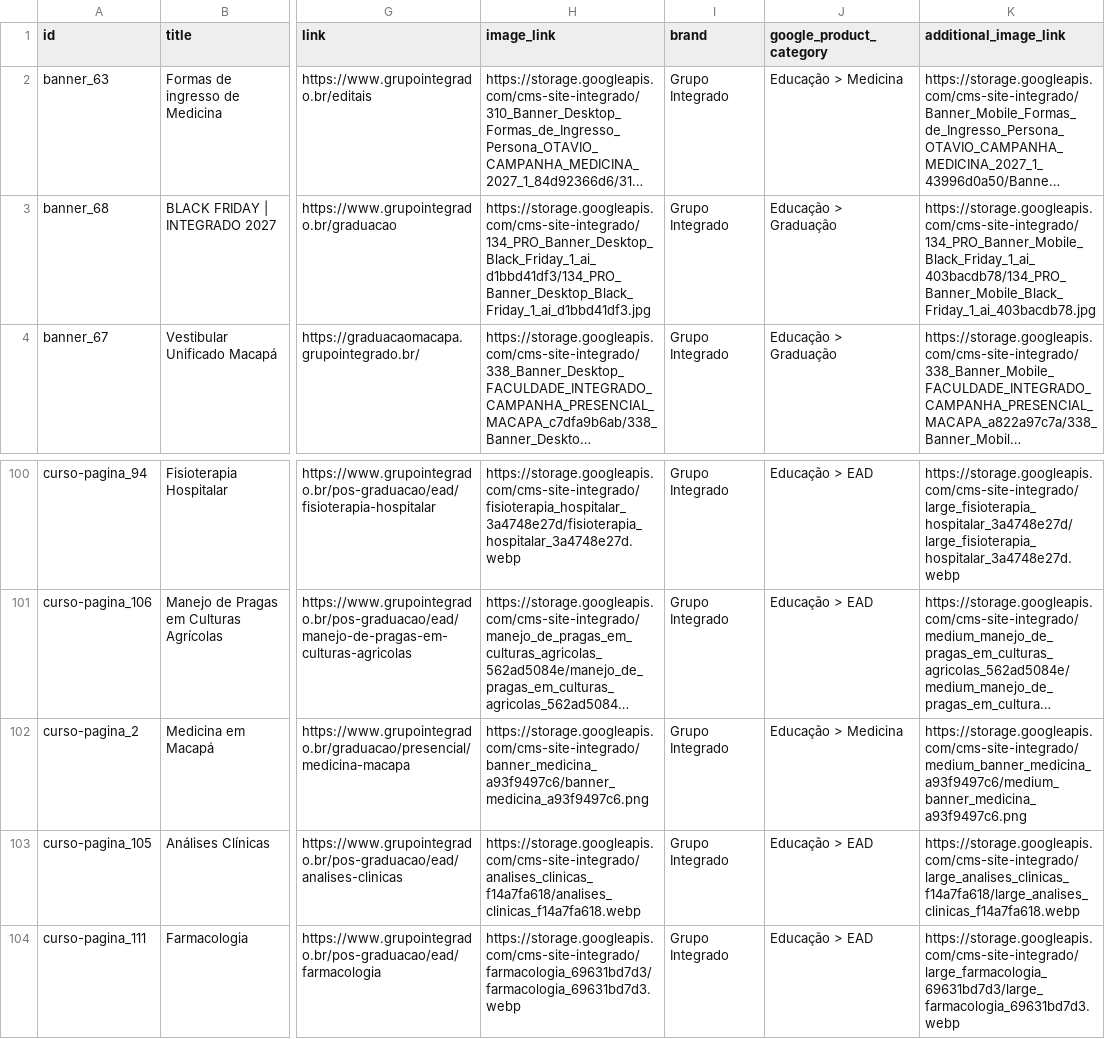
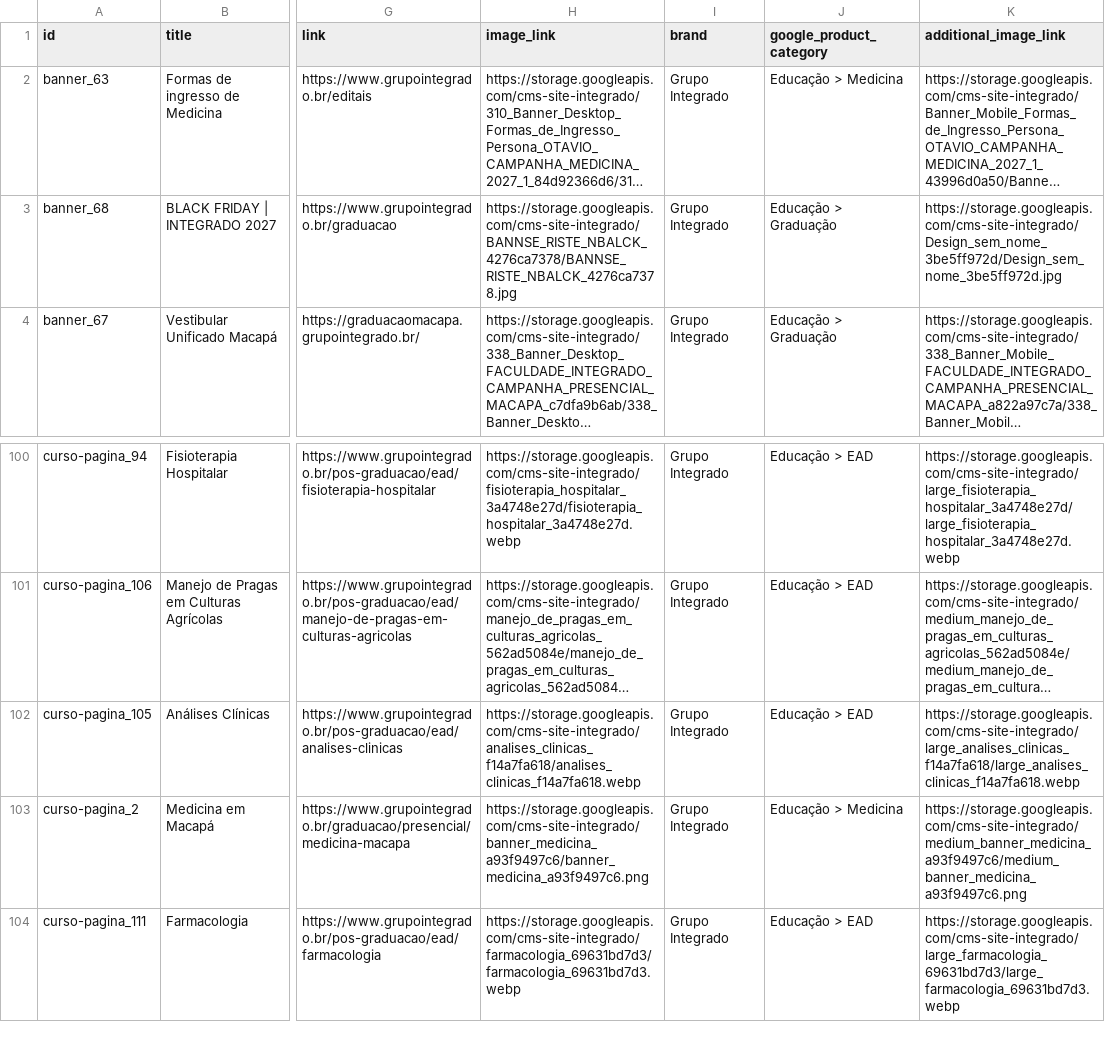
Before and after one commit to Badizan/meta-feed-grupo-integrado, a CSV file: meta_feed.csv, drawn as a sheet; only a part is shown, gaps mark what is left out; long unchanged cells end in …; the diff names each change by its address in the sheet, - before the commit and + after, or states it on an @@ line.

```diff
--- a/meta_feed.csv
+++ b/meta_feed.csv
-H3 (image_link): https://storage.googleapis.com/cms-site-integrado/134_PRO_Banner_Desktop_Black_Friday_1_ai_d1bbd41df3/134_PRO_Banner_Desktop_Black_Friday_1_ai_d1bbd41df3.jpg
+H3 (image_link): https://storage.googleapis.com/cms-site-integrado/BANNSE_RISTE_NBALCK_4276ca7378/BANNSE_RISTE_NBALCK_4276ca7378.jpg
-K3 (additional_image_link): https://storage.googleapis.com/cms-site-integrado/134_PRO_Banner_Mobile_Black_Friday_1_ai_403bacdb78/134_PRO_Banner_Mobile_Black_Friday_1_ai_403bacdb78.jpg
+K3 (additional_image_link): https://storage.googleapis.com/cms-site-integrado/Design_sem_nome_3be5ff972d/Design_sem_nome_3be5ff972d.jpg
@@ row 103 moved to row 102: curso-pagina_105 @@
```
